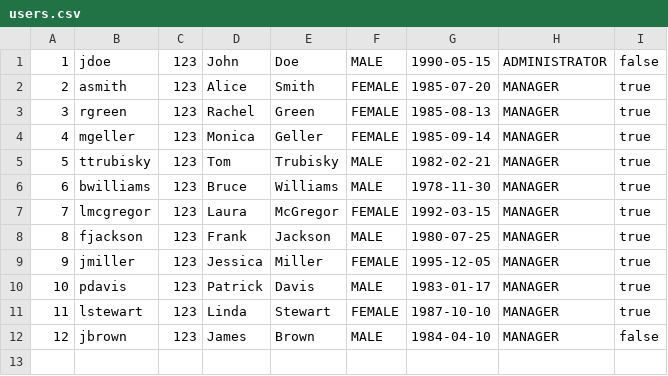
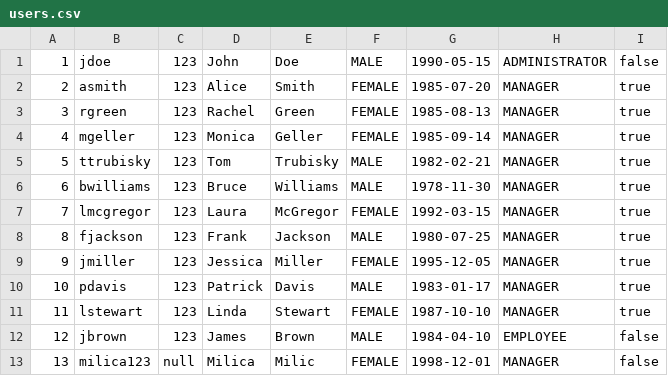
Before and after one commit to ana-edelinski/cocoa-connect, a CSV file: apache-tomcat-9.0.86/webapps/backend/users.csv, drawn as a sheet.

```diff
--- a/apache-tomcat-9.0.86/webapps/backend/users.csv
+++ b/apache-tomcat-9.0.86/webapps/backend/users.csv
@@ -11,2 +11,3 @@
 11;lstewart;123;Linda;Stewart;FEMALE;1987-10-10;MANAGER;true
-12;jbrown;123;James;Brown;MALE;1984-04-10;MANAGER;false
+12;jbrown;123;James;Brown;MALE;1984-04-10;EMPLOYEE;false
+13;milica123;null;Milica;Milic;FEMALE;1998-12-01;MANAGER;false
```
Also changed, not shown: apache-tomcat-9.0.86/webapps/backend/chocolates.csv, backend/src/main/webapp/users.csv, 19 other files.
